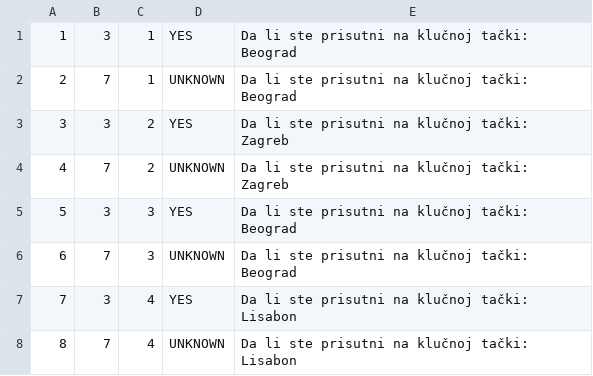
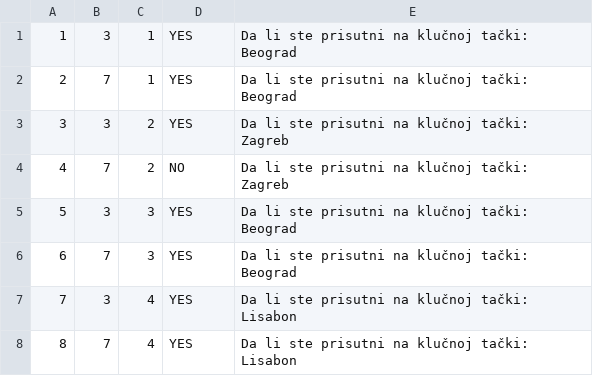
Before and after one commit to uslje13/turisticka-agencija, a CSV file: TravelAgency/Resources/Data/guestsAttendances.csv, drawn as a sheet.

```diff
--- a/TravelAgency/Resources/Data/guestsAttendances.csv
+++ b/TravelAgency/Resources/Data/guestsAttendances.csv
@@ -1,8 +1,8 @@
 1|3|1|YES|Da li ste prisutni na klučnoj tački: Beograd
-2|7|1|UNKNOWN|Da li ste prisutni na klučnoj tački: Beograd
+2|7|1|YES|Da li ste prisutni na klučnoj tački: Beograd
 3|3|2|YES|Da li ste prisutni na klučnoj tački: Zagreb
-4|7|2|UNKNOWN|Da li ste prisutni na klučnoj tački: Zagreb
+4|7|2|NO|Da li ste prisutni na klučnoj tački: Zagreb
 5|3|3|YES|Da li ste prisutni na klučnoj tački: Beograd
-6|7|3|UNKNOWN|Da li ste prisutni na klučnoj tački: Beograd
+6|7|3|YES|Da li ste prisutni na klučnoj tački: Beograd
 7|3|4|YES|Da li ste prisutni na klučnoj tački: Lisabon
-8|7|4|UNKNOWN|Da li ste prisutni na klučnoj tački: Lisabon
+8|7|4|YES|Da li ste prisutni na klučnoj tački: Lisabon
```
Also changed, not shown: 2 other files.
